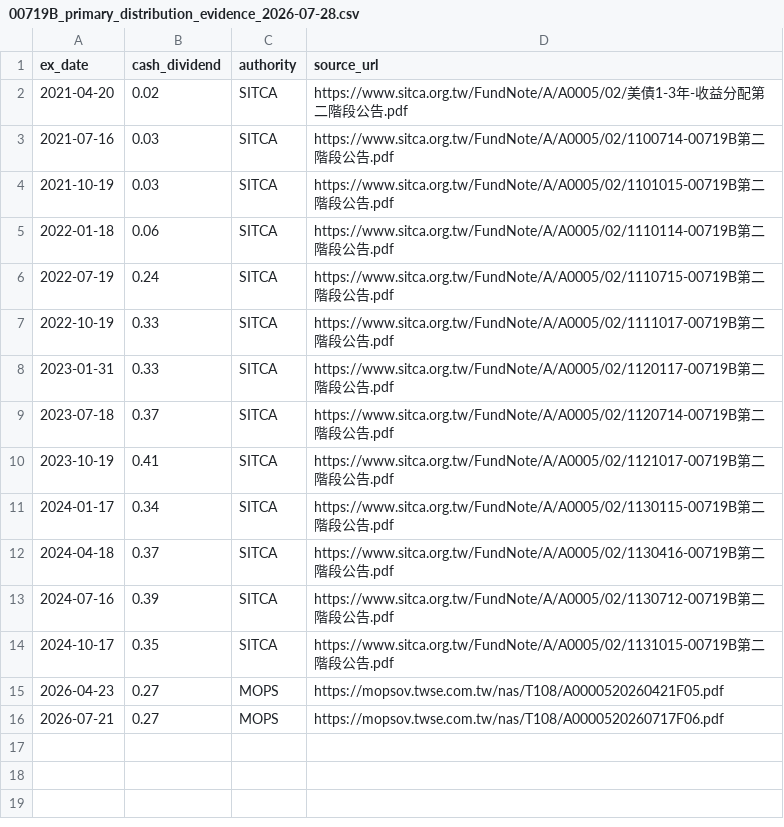
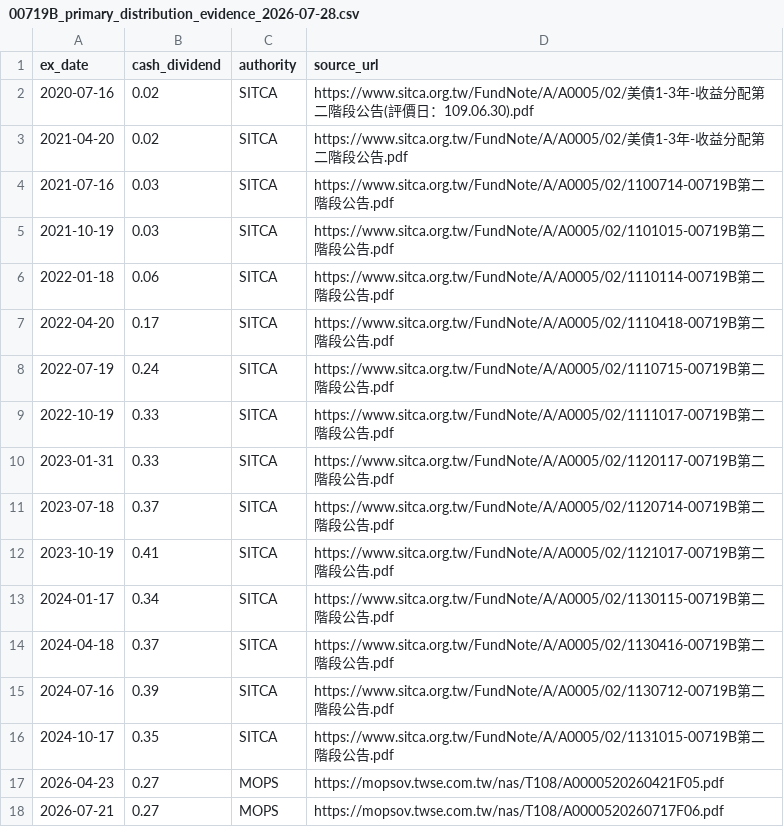
Before and after one commit to woo999/Project-Alpha, a CSV file: research/00719B_primary_distribution_evidence_2026-07-28.csv, drawn as a sheet; the diff names each change by its address in the sheet, - before the commit and + after, or states it on an @@ line.

Commit message:
research: verify two more 00719B distribution events

```diff
--- a/research/00719B_primary_distribution_evidence_2026-07-28.csv
+++ b/research/00719B_primary_distribution_evidence_2026-07-28.csv
+row 2: 2020-07-16 | 0.02 | SITCA | https://www.sitca.org.tw/FundNote/A/A0005/02/美債1-3年-收益分配第二階段公告(評價日：109.06.30).pdf
+row 7: 2022-04-20 | 0.17 | SITCA | https://www.sitca.org.tw/FundNote/A/A0005/02/1110418-00719B第二階段公告.pdf
```
